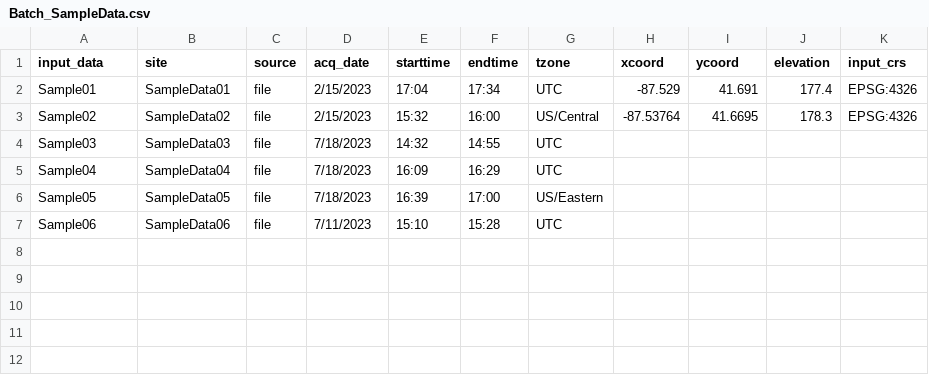
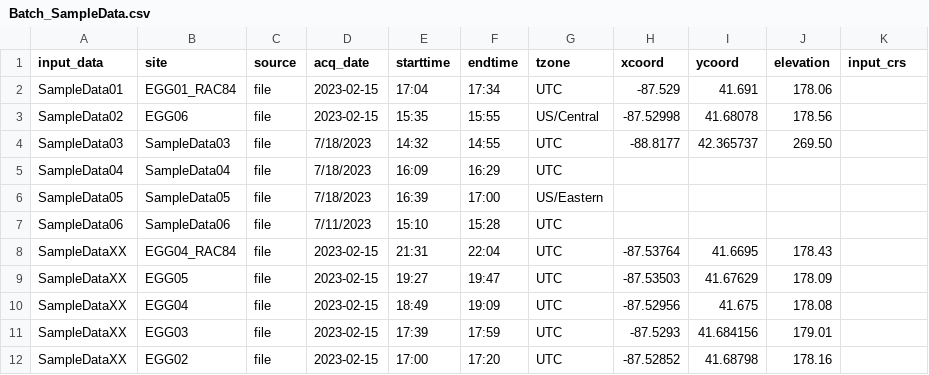
Before and after one commit to RJbalikian/SPRIT-HVSR, a CSV file: sprit/resources/sample_data/Batch_SampleData.csv, drawn as a sheet.

```diff
--- a/sprit/resources/sample_data/Batch_SampleData.csv
+++ b/sprit/resources/sample_data/Batch_SampleData.csv
@@ -1,7 +1,12 @@
 input_data,site,source,acq_date,starttime,endtime,tzone,xcoord,ycoord,elevation,input_crs
-Sample01,SampleData01,file,2/15/2023,17:04,17:34,UTC,-87.529,41.691,177.4,EPSG:4326
-Sample02,SampleData02,file,2/15/2023,15:32,16:00,US/Central,-87.53764,41.6695,178.3,EPSG:4326
-Sample03,SampleData03,file,7/18/2023,14:32,14:55,UTC,,,,
-Sample04,SampleData04,file,7/18/2023,16:09,16:29,UTC,,,,
-Sample05,SampleData05,file,7/18/2023,16:39,17:00,US/Eastern,,,,
-Sample06,SampleData06,file,7/11/2023,15:10,15:28,UTC,,,,
+SampleData01, EGG01_RAC84, file, 2023-02-15,17:04,17:34,UTC, -87.529,41.691,178.06,
+SampleData02,EGG06, file, 2023-02-15,15:35,15:55,US/Central, -87.52998,41.68078,178.56,
+SampleData03,SampleData03,file,7/18/2023,14:32,14:55,UTC,-88.8177,42.365737,269.50,
+SampleData04,SampleData04,file,7/18/2023,16:09,16:29,UTC,,,,
+SampleData05,SampleData05,file,7/18/2023,16:39,17:00,US/Eastern,,,,
+SampleData06,SampleData06,file,7/11/2023,15:10,15:28,UTC,,,,
+SampleDataXX, EGG04_RAC84, file, 2023-02-15,21:31,22:04, UTC, -87.53764,41.6695,178.43,
+SampleDataXX, EGG05, file, 2023-02-15,19:27,19:47, UTC, -87.53503,41.67629,178.09,
+SampleDataXX, EGG04, file, 2023-02-15,18:49,19:09, UTC, -87.52956,41.675,178.08,
+SampleDataXX, EGG03, file, 2023-02-15,17:39,17:59, UTC, -87.5293,41.684156,179.01,
+SampleDataXX, EGG02, file, 2023-02-15,17:00,17:20, UTC, -87.52852,41.68798,178.16,
```
Also changed, not shown: 7 other files.
